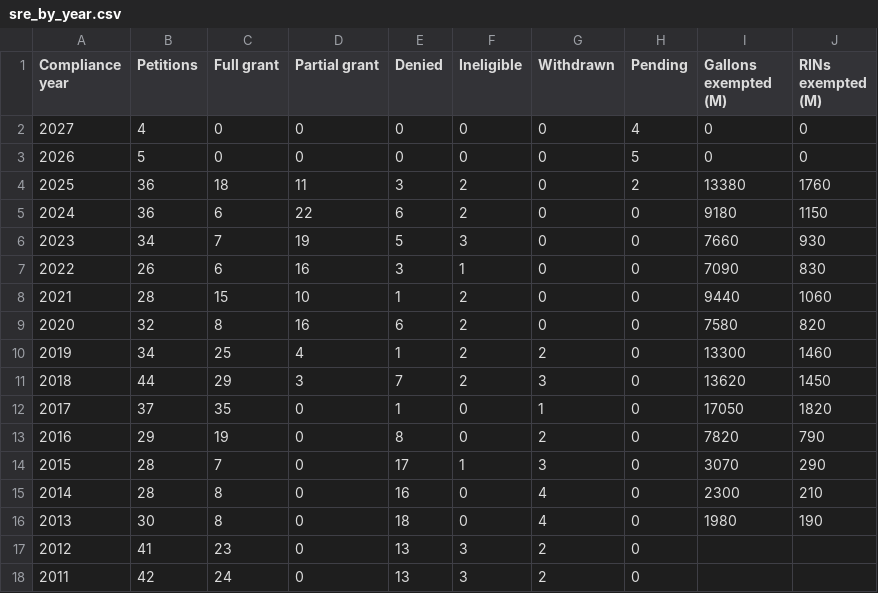
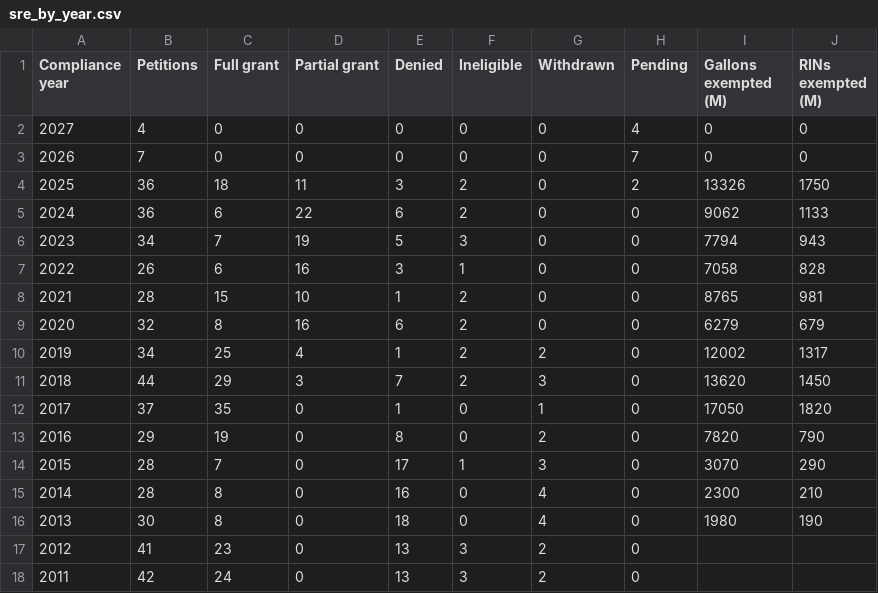
Before and after one commit to hruck/growthenergy-dashboard-data, a CSV file: rins/sre_by_year.csv, drawn as a sheet.

```diff
--- a/rins/sre_by_year.csv
+++ b/rins/sre_by_year.csv
@@ -2,10 +2,10 @@ Compliance year,Petitions,Full grant,Partial grant,Denied,Ineligible,Withdrawn,P
 2027,4,0,0,0,0,0,4,0,0
-2026,5,0,0,0,0,0,5,0,0
-2025,36,18,11,3,2,0,2,13380,1760
-2024,36,6,22,6,2,0,0,9180,1150
-2023,34,7,19,5,3,0,0,7660,930
-2022,26,6,16,3,1,0,0,7090,830
-2021,28,15,10,1,2,0,0,9440,1060
-2020,32,8,16,6,2,0,0,7580,820
-2019,34,25,4,1,2,2,0,13300,1460
+2026,7,0,0,0,0,0,7,0,0
+2025,36,18,11,3,2,0,2,13326,1750
+2024,36,6,22,6,2,0,0,9062,1133
+2023,34,7,19,5,3,0,0,7794,943
+2022,26,6,16,3,1,0,0,7058,828
+2021,28,15,10,1,2,0,0,8765,981
+2020,32,8,16,6,2,0,0,6279,679
+2019,34,25,4,1,2,2,0,12002,1317
 2018,44,29,3,7,2,3,0,13620,1450
```
Also changed, not shown: rins/sre_petitions.csv, rins/sre_summary.csv.
